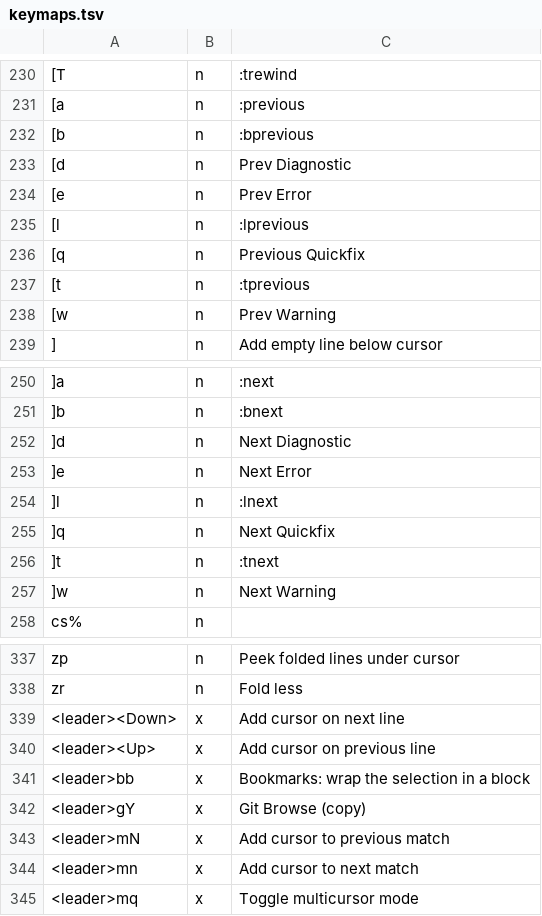
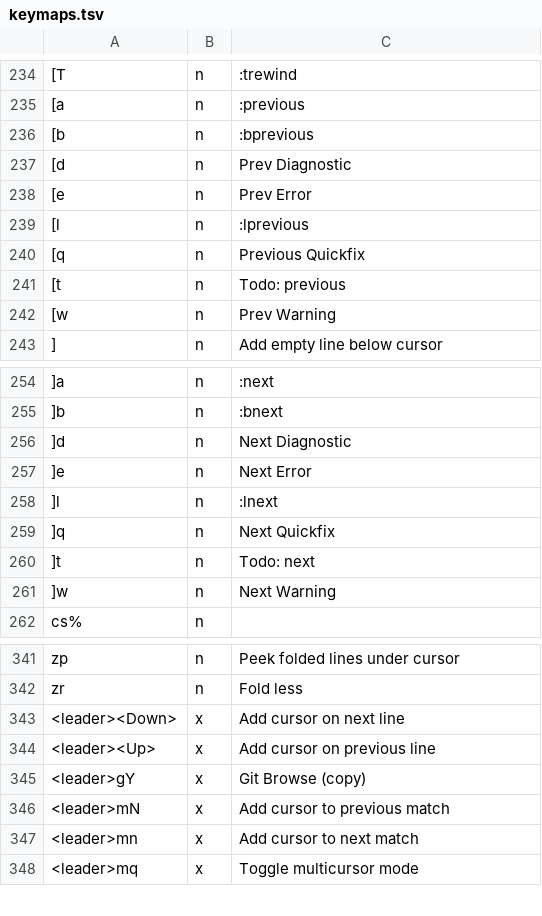
Before and after one commit to iamcheyan/nvim, a TSV file: site/keymaps.tsv, drawn as a sheet; only a part is shown, gaps mark what is left out; removed rows and columns are numbered as before the commit, all else as after; the diff covers the shown part only; the diff names each change by its address in the sheet, - before the commit and + after, or states it on an @@ line.

Commit message:
refactor(todo): replace BOOKMARK with official keywords and a Todo sidebar

```diff
--- a/site/keymaps.tsv
+++ b/site/keymaps.tsv
-C241: :tprevious
+C241: Todo: previous
-C260: :tnext
+C260: Todo: next
-row 341: <leader>bb | x | Bookmarks: wrap the selection in a block
```
Also changed, not shown: 10 added rows, 6 removed rows and 4 edited cells elsewhere in this file, 20 other files.
